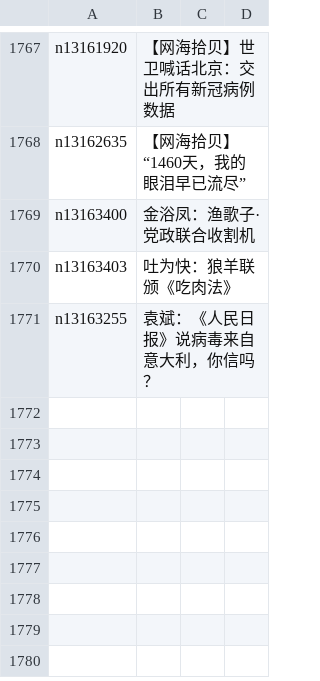
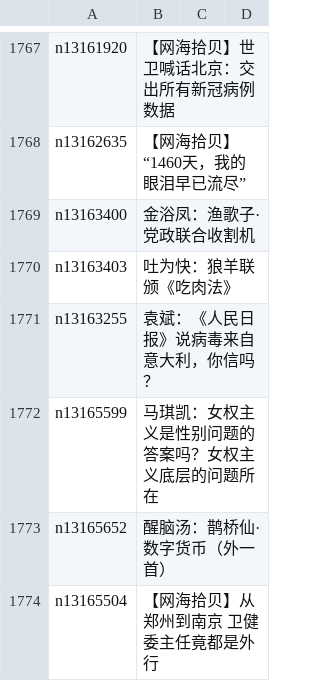
Before and after one commit to easy2view/epoch-comment, a CSV file: indexes/nsc993.csv, drawn as a sheet; only a part is shown, gaps mark what is left out; the diff names each change by its address in the sheet, - before the commit and + after, or states it on an @@ line.

```diff
--- a/indexes/nsc993.csv
+++ b/indexes/nsc993.csv
+row 1772: n13165599 | 马琪凯：女权主义是性别问题的答案吗？女权主义底层的问题所在
+row 1773: n13165652 | 醒脑汤：鹊桥仙·数字货币（外一首）
+row 1774: n13165504 | 【网海拾贝】从郑州到南京 卫健委主任竟都是外行
```
Also changed, not shown: indexes/nsc1025.csv, 24 other files.
